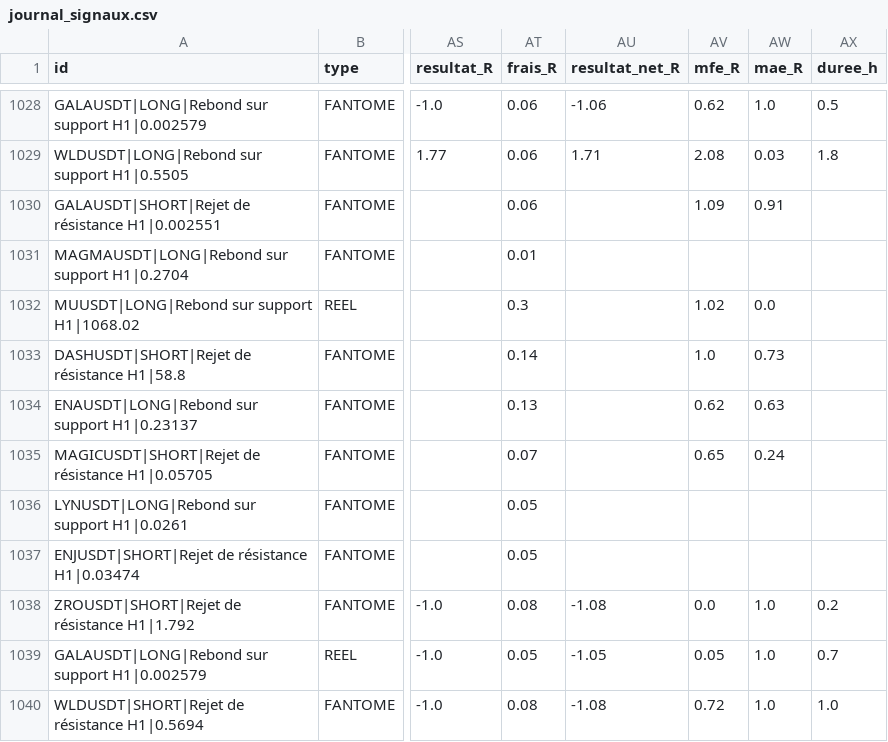
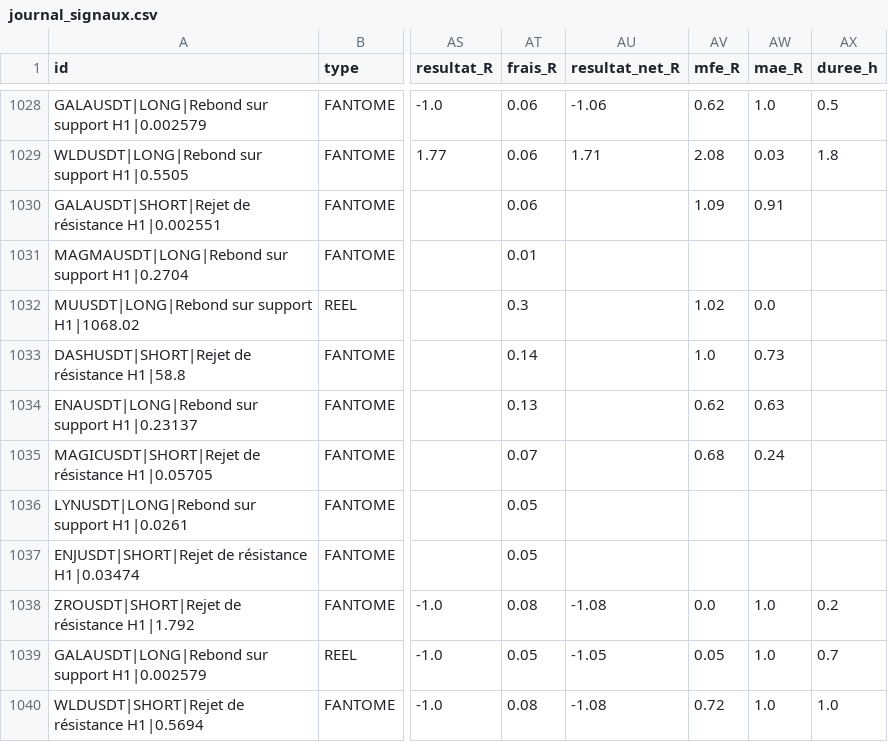
Before and after one commit to fraispropr-ship-it/crypto-pepite, a CSV file: journal_signaux.csv, drawn as a sheet; only a part is shown, gaps mark what is left out; the diff covers the shown part only; the diff names each change by its address in the sheet, - before the commit and + after, or states it on an @@ line.

```diff
--- a/journal_signaux.csv
+++ b/journal_signaux.csv
-AV1035 (mfe_R): 0.65
+AV1035 (mfe_R): 0.68
```
Also changed, not shown: 1 added row and 25 edited cells elsewhere in this file, 1 other file.
